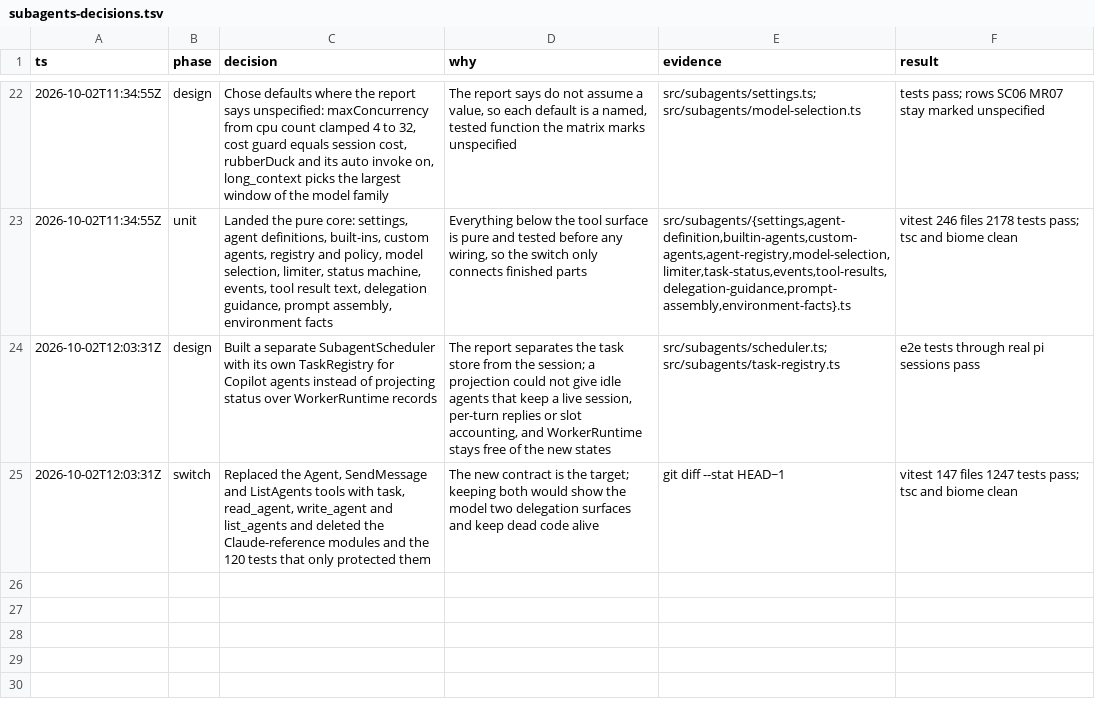
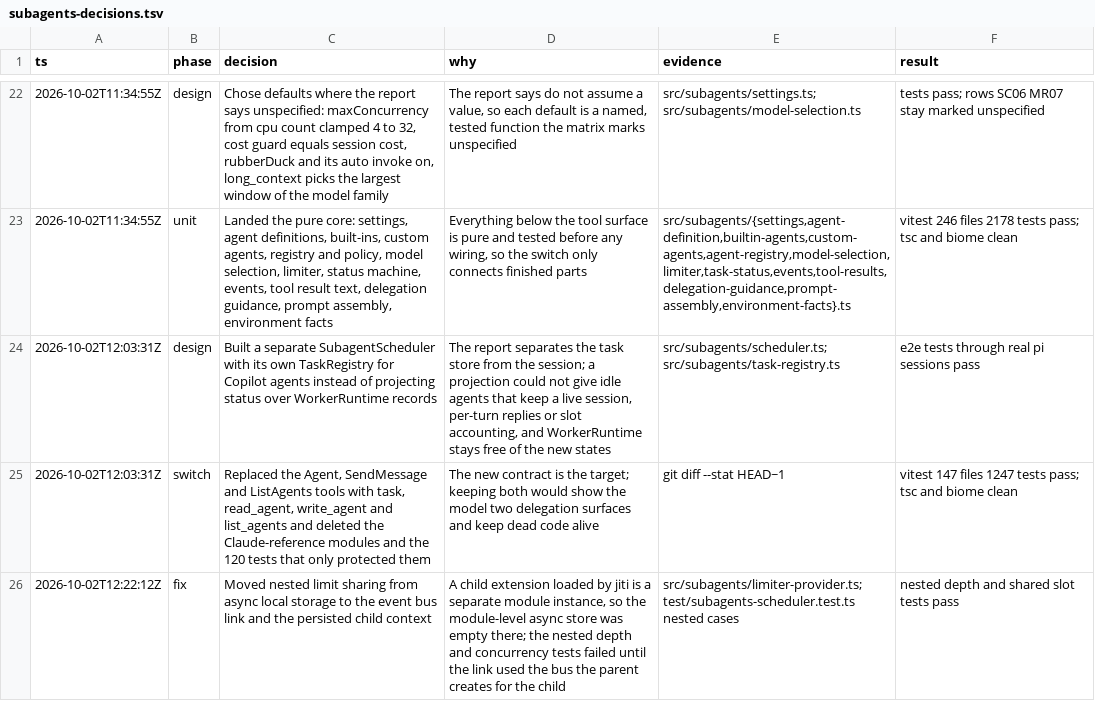
Before and after one commit to just-joshn/pi-customizations, a TSV file: extensions/pi-pstack/docs/subagents-decisions.tsv, drawn as a sheet; only a part is shown, gaps mark what is left out.

Commit message:
feat(pstack): add turn limits, hooks, commands, RPC surface, specialized tools and the nested limiter link
Adds the subagentStart and subagentStop hooks, per-agent turn caps with a last
turn warning, /tasks /subagents /rubber-duck /fleet, the session.tasks and
session.tools RPC methods over the extension bus, execution and search subagent
tools behind their feature flags, the context board with the rem-agent launcher,
agent selection, and nested depth and concurrency through a bus link to the root.

```diff
--- a/extensions/pi-pstack/docs/subagents-decisions.tsv
+++ b/extensions/pi-pstack/docs/subagents-decisions.tsv
@@ -25 +25,2 @@ ts	phase	decision	why	evidence	result
 2026-10-02T12:03:31Z	switch	Replaced the Agent, SendMessage and ListAgents tools with task, read_agent, write_agent and list_agents and deleted the Claude-reference modules and the 120 tests that only protected them	The new contract is the target; keeping both would show the model two delegation surfaces and keep dead code alive	git diff --stat HEAD~1	vitest 147 files 1247 tests pass; tsc and biome clean
+2026-10-02T12:22:12Z	fix	Moved nested limit sharing from async local storage to the event bus link and the persisted child context	A child extension loaded by jiti is a separate module instance, so the module-level async store was empty there; the nested depth and concurrency tests failed until the link used the bus the parent creates for the child	src/subagents/limiter-provider.ts; test/subagents-scheduler.test.ts nested cases	nested depth and shared slot tests pass
```
Also changed, not shown: 27 other files.
